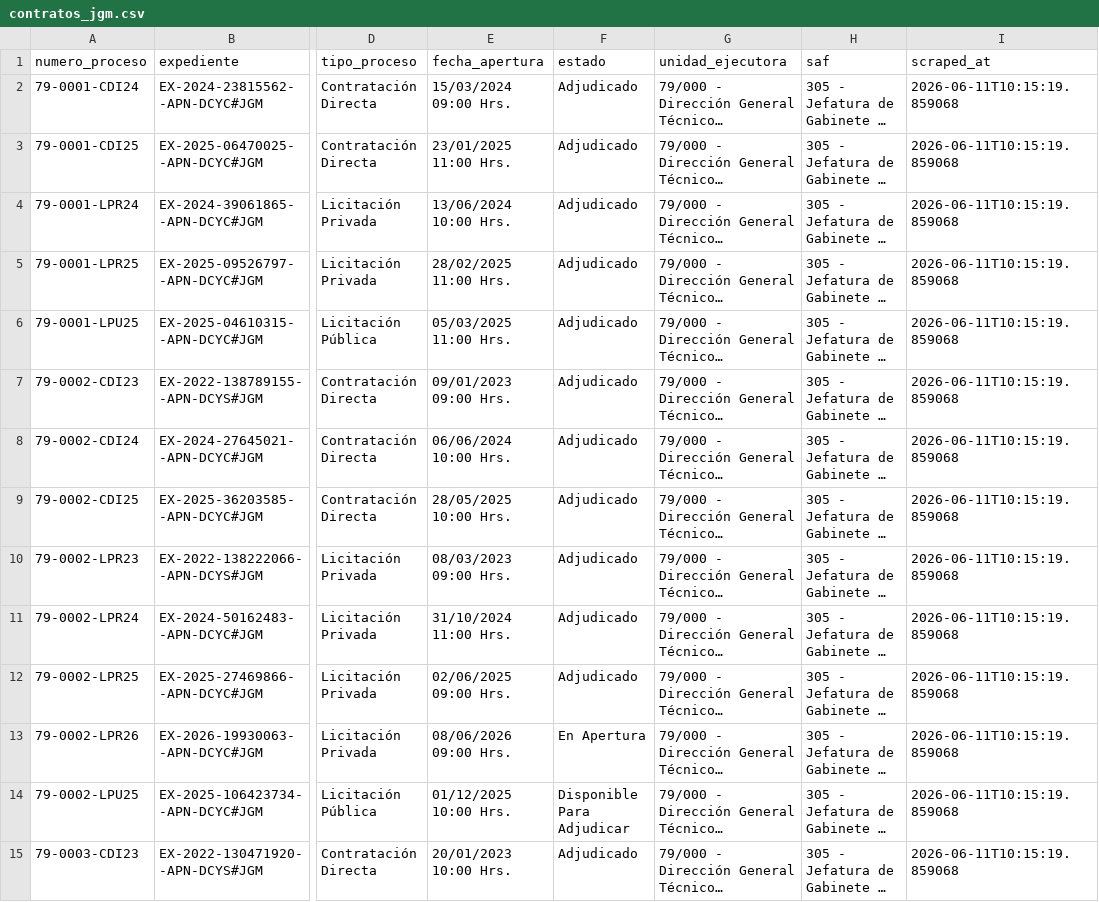
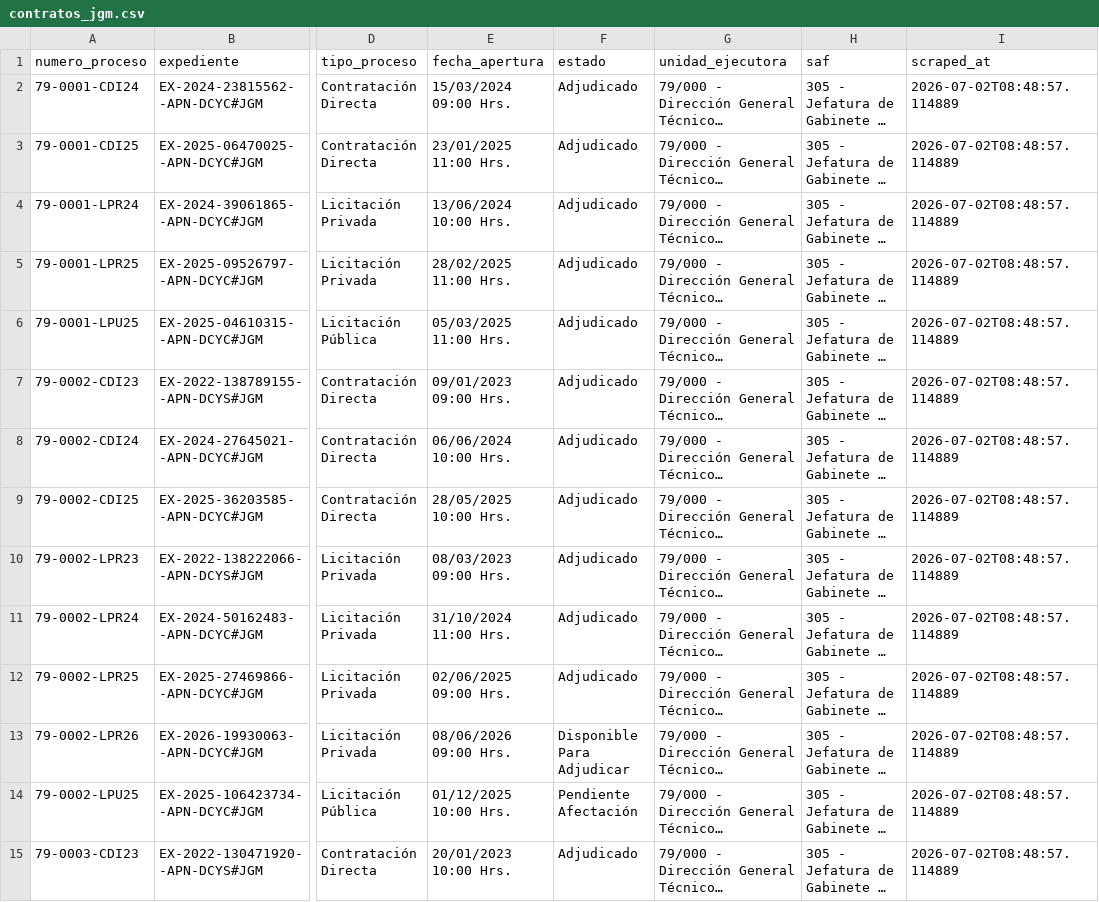
Before and after one commit to Viny2030/jefatura_gabinete, a CSV file: contratos_jgm.csv, drawn as a sheet; only a part is shown, gaps mark what is left out; long unchanged cells end in …; the diff covers the shown part only; the diff names each change by its address in the sheet, - before the commit and + after, or states it on an @@ line.

```diff
--- a/contratos_jgm.csv
+++ b/contratos_jgm.csv
-I2:I15 (scraped_at): 2026-06-11T10:15:19.859068
+I2:I15 (scraped_at): 2026-07-02T08:48:57.114889
-F13 (estado): En Apertura
+F13 (estado): Disponible Para Adjudicar
-F14 (estado): Disponible Para Adjudicar
+F14 (estado): Pendiente Afectación
```
Also changed, not shown: 165 edited cells elsewhere in this file.
